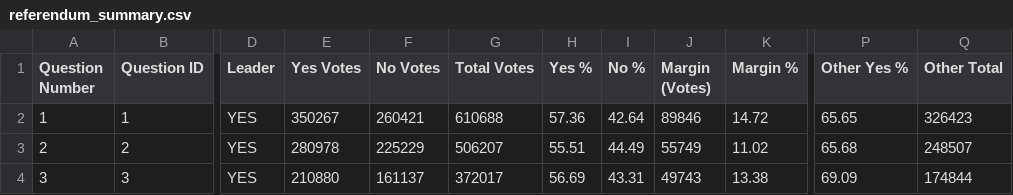
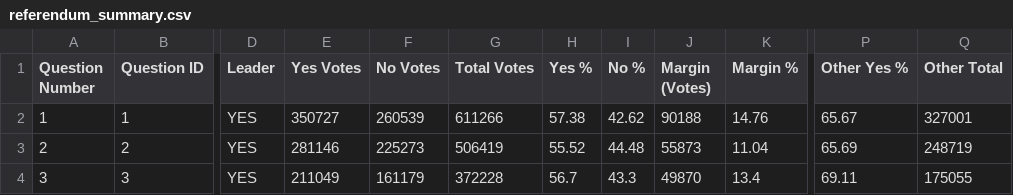
Before and after one commit to J7892/abresults, a CSV file: data/referendum_summary.csv, drawn as a sheet; only a part is shown, gaps mark what is left out; the diff covers the shown part only; the diff names each change by its address in the sheet, - before the commit and + after, or states it on an @@ line.

```diff
--- a/data/referendum_summary.csv
+++ b/data/referendum_summary.csv
-E2 (Yes Votes): 350267
+E2 (Yes Votes): 350727
-F2 (No Votes): 260421
+F2 (No Votes): 260539
-G2 (Total Votes): 610688
+G2 (Total Votes): 611266
-H2 (Yes %): 57.36
+H2 (Yes %): 57.38
-I2 (No %): 42.64
+I2 (No %): 42.62
-J2 (Margin (Votes)): 89846
+J2 (Margin (Votes)): 90188
-K2 (Margin %): 14.72
+K2 (Margin %): 14.76
-P2 (Other Yes %): 65.65
+P2 (Other Yes %): 65.67
-Q2 (Other Total): 326423
+Q2 (Other Total): 327001
-E3 (Yes Votes): 280978
+E3 (Yes Votes): 281146
-F3 (No Votes): 225229
+F3 (No Votes): 225273
-G3 (Total Votes): 506207
+G3 (Total Votes): 506419
-H3 (Yes %): 55.51
+H3 (Yes %): 55.52
-I3 (No %): 44.49
+I3 (No %): 44.48
-J3 (Margin (Votes)): 55749
+J3 (Margin (Votes)): 55873
-K3 (Margin %): 11.02
+K3 (Margin %): 11.04
-P3 (Other Yes %): 65.68
+P3 (Other Yes %): 65.69
-Q3 (Other Total): 248507
+Q3 (Other Total): 248719
-E4 (Yes Votes): 210880
+E4 (Yes Votes): 211049
-F4 (No Votes): 161137
+F4 (No Votes): 161179
-G4 (Total Votes): 372017
+G4 (Total Votes): 372228
-H4 (Yes %): 56.69
+H4 (Yes %): 56.7
-I4 (No %): 43.31
+I4 (No %): 43.3
-J4 (Margin (Votes)): 49743
+J4 (Margin (Votes)): 49870
-K4 (Margin %): 13.38
+K4 (Margin %): 13.4
-P4 (Other Yes %): 69.09
+P4 (Other Yes %): 69.11
-Q4 (Other Total): 174844
+Q4 (Other Total): 175055
```
Also changed, not shown: 83 edited cells elsewhere in this file, data/riding_results.csv, data/voting_methods.csv, 2 other files.
